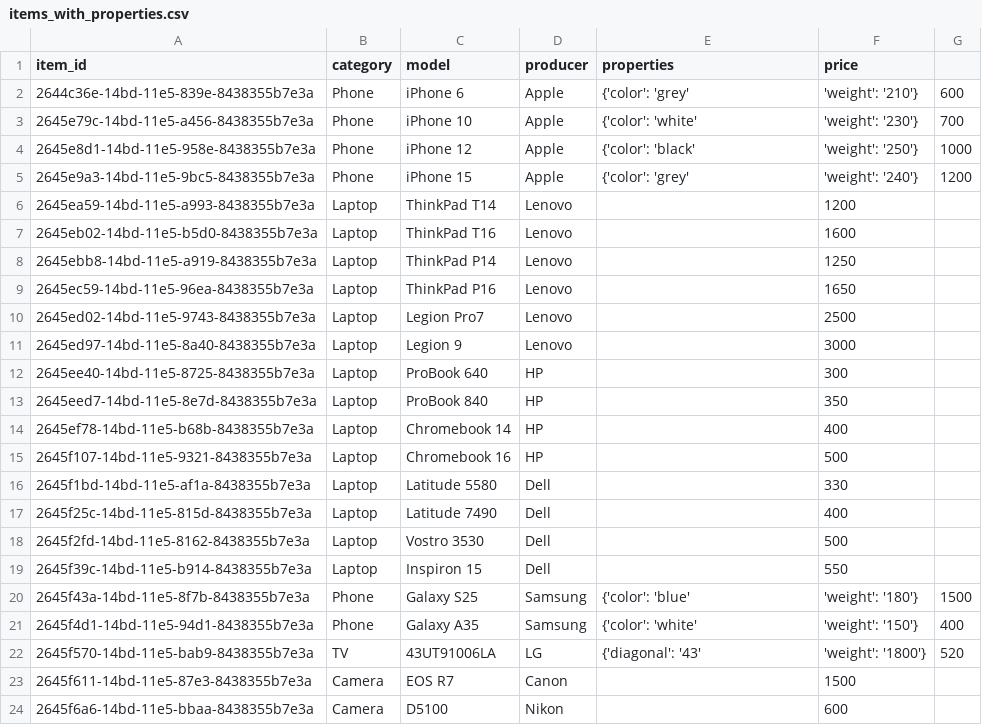
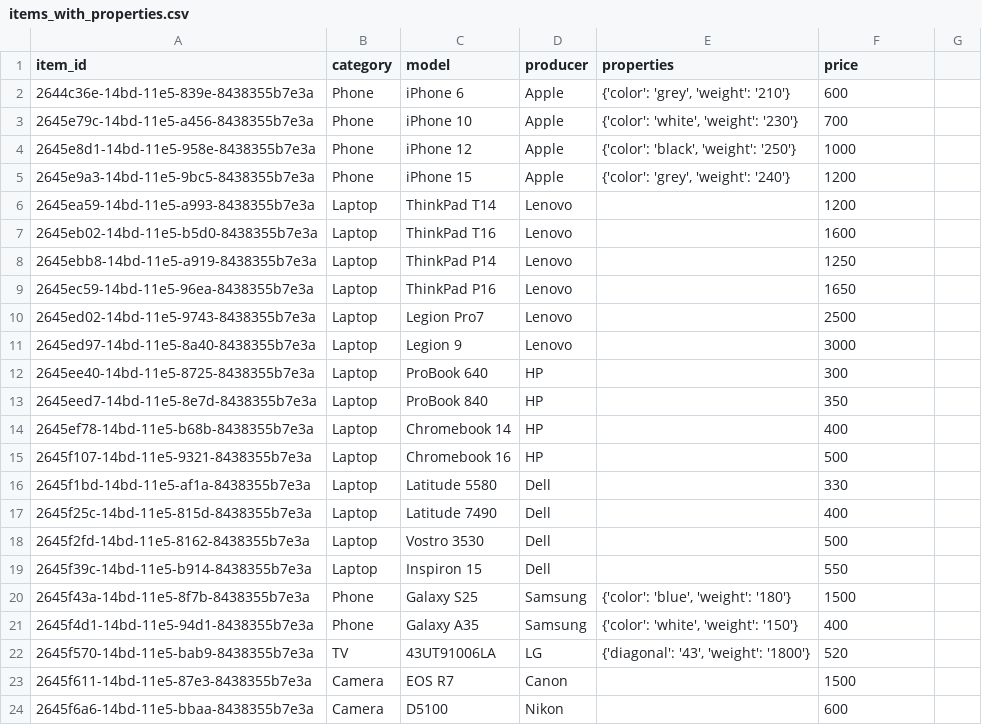
Before and after one commit to OleksandrOHavrylenko/DistributedDBLab5, a CSV file: data/items_with_properties.csv, drawn as a sheet.

Commit message:
Fixed items_with_properties.csv file

```diff
--- a/data/items_with_properties.csv
+++ b/data/items_with_properties.csv
@@ -1,6 +1,6 @@
 item_id,category,model,producer,properties,price
-2644c36e-14bd-11e5-839e-8438355b7e3a,Phone,iPhone 6,Apple,{'color': 'grey', 'weight': '210'},600
-2645e79c-14bd-11e5-a456-8438355b7e3a,Phone,iPhone 10,Apple,{'color': 'white', 'weight': '230'},700
-2645e8d1-14bd-11e5-958e-8438355b7e3a,Phone,iPhone 12,Apple,{'color': 'black', 'weight': '250'},1000
-2645e9a3-14bd-11e5-9bc5-8438355b7e3a,Phone,iPhone 15,Apple,{'color': 'grey', 'weight': '240'},1200
+2644c36e-14bd-11e5-839e-8438355b7e3a,Phone,iPhone 6,Apple,"{'color': 'grey', 'weight': '210'}",600
+2645e79c-14bd-11e5-a456-8438355b7e3a,Phone,iPhone 10,Apple,"{'color': 'white', 'weight': '230'}",700
+2645e8d1-14bd-11e5-958e-8438355b7e3a,Phone,iPhone 12,Apple,"{'color': 'black', 'weight': '250'}",1000
+2645e9a3-14bd-11e5-9bc5-8438355b7e3a,Phone,iPhone 15,Apple,"{'color': 'grey', 'weight': '240'}",1200
 2645ea59-14bd-11e5-a993-8438355b7e3a,Laptop,ThinkPad T14,Lenovo,,1200
@@ -19,5 +19,5 @@ item_id,category,model,producer,properties,price
 2645f39c-14bd-11e5-b914-8438355b7e3a,Laptop,Inspiron 15,Dell,,550
-2645f43a-14bd-11e5-8f7b-8438355b7e3a,Phone,Galaxy S25,Samsung,{'color': 'blue', 'weight': '180'},1500
-2645f4d1-14bd-11e5-94d1-8438355b7e3a,Phone,Galaxy A35,Samsung,{'color': 'white', 'weight': '150'},400
-2645f570-14bd-11e5-bab9-8438355b7e3a,TV,43UT91006LA,LG,{'diagonal': '43', 'weight': '1800'},520
+2645f43a-14bd-11e5-8f7b-8438355b7e3a,Phone,Galaxy S25,Samsung,"{'color': 'blue', 'weight': '180'}",1500
+2645f4d1-14bd-11e5-94d1-8438355b7e3a,Phone,Galaxy A35,Samsung,"{'color': 'white', 'weight': '150'}",400
+2645f570-14bd-11e5-bab9-8438355b7e3a,TV,43UT91006LA,LG,"{'diagonal': '43', 'weight': '1800'}",520
 2645f611-14bd-11e5-87e3-8438355b7e3a,Camera,EOS R7,Canon,,1500
```
